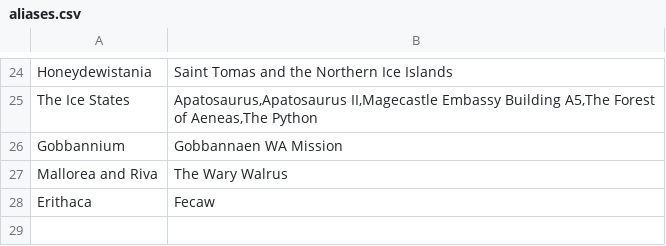
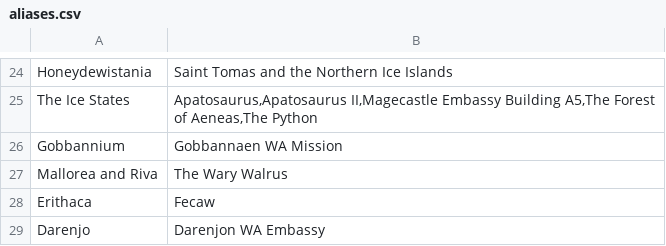
Before and after one commit to ifly6/WA-Authorboards, a CSV file: db/aliases.csv, drawn as a sheet; only a part is shown, gaps mark what is left out; the diff names each change by its address in the sheet, - before the commit and + after, or states it on an @@ line.

Commit message:
Update aliases.csv

```diff
--- a/db/aliases.csv
+++ b/db/aliases.csv
+row 29: Darenjo | Darenjon WA Embassy
```
